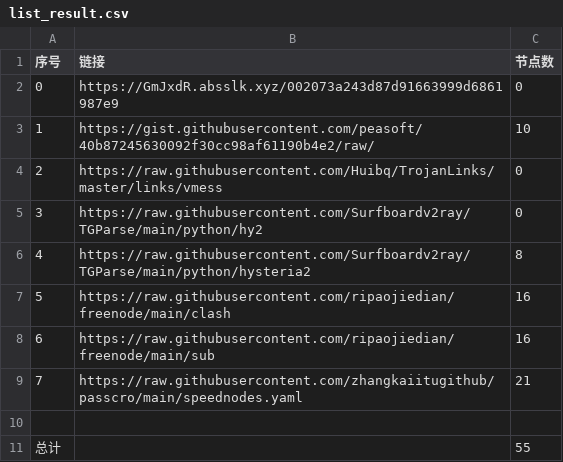
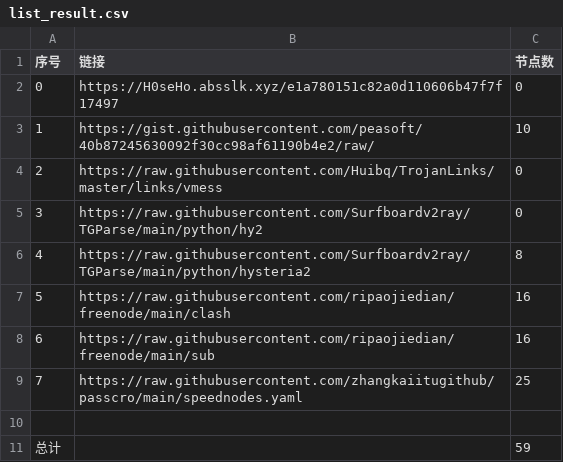
Before and after one commit to sangosbanikz/NoMoreWalls, a CSV file: list_result.csv, drawn as a sheet.

```diff
--- a/list_result.csv
+++ b/list_result.csv
@@ -1,3 +1,3 @@
 序号,链接,节点数
-0,https://GmJxdR.absslk.xyz/002073a243d87d91663999d6861987e9,0
+0,https://H0seHo.absslk.xyz/e1a780151c82a0d110606b47f7f17497,0
 1,https://gist.githubusercontent.com/peasoft/40b87245630092f30cc98af61190b4e2/raw/,10
@@ -8,4 +8,4 @@
 6,https://raw.githubusercontent.com/ripaojiedian/freenode/main/sub,16
-7,https://raw.githubusercontent.com/zhangkaiitugithub/passcro/main/speednodes.yaml,21
+7,https://raw.githubusercontent.com/zhangkaiitugithub/passcro/main/speednodes.yaml,25
 
-总计,,55
+总计,,59
```
Also changed, not shown: 17 other files.
